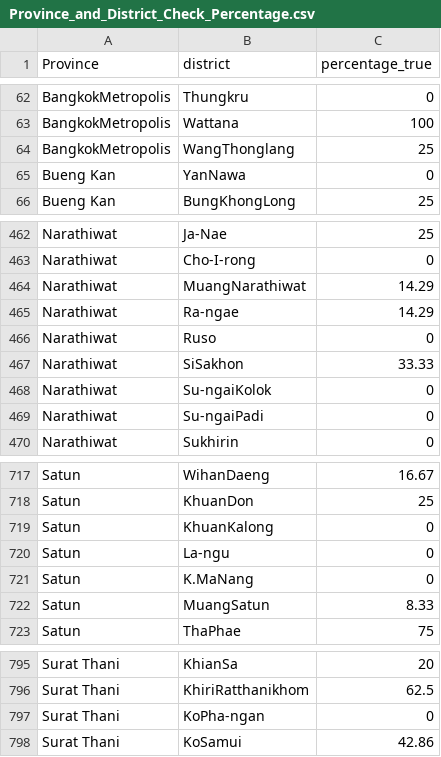
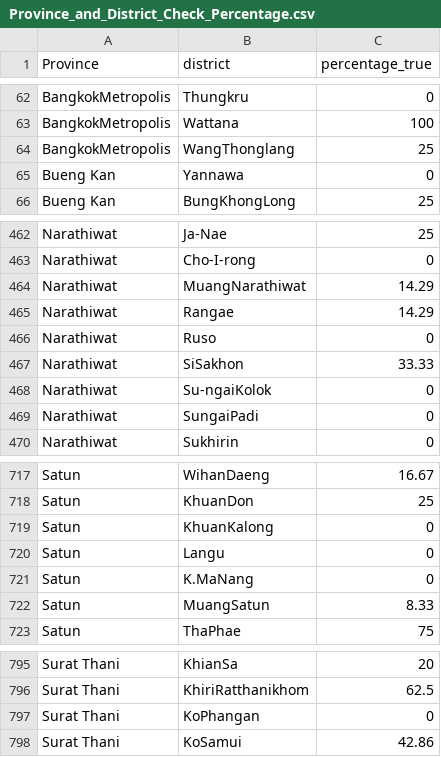
Before and after one commit to pattrtn/vis3_hover, a CSV file: Province_and_District_Check_Percentage.csv, drawn as a sheet; only a part is shown, gaps mark what is left out.

Commit message:
Update Province_and_District_Check_Percentage.csv

```diff
--- a/Province_and_District_Check_Percentage.csv
+++ b/Province_and_District_Check_Percentage.csv
@@ -64,3 +64,3 @@ BangkokMetropolis,Wattana,100
 BangkokMetropolis,WangThonglang,25
-Bueng Kan,YanNawa,0
+Bueng Kan,Yannawa,0
 Bueng Kan,BungKhongLong,25
@@ -464,3 +464,3 @@ Narathiwat,Cho-I-rong,0
 Narathiwat,MuangNarathiwat,14.29
-Narathiwat,Ra-ngae,14.29
+Narathiwat,Rangae,14.29
 Narathiwat,Ruso,0
@@ -468,3 +468,3 @@ Narathiwat,SiSakhon,33.33
 Narathiwat,Su-ngaiKolok,0
-Narathiwat,Su-ngaiPadi,0
+Narathiwat,SungaiPadi,0
 Narathiwat,Sukhirin,0
@@ -719,3 +719,3 @@ Satun,KhuanDon,25
 Satun,KhuanKalong,0
-Satun,La-ngu,0
+Satun,Langu,0
 Satun,K.MaNang,0
@@ -796,3 +796,3 @@ Surat Thani,KhianSa,20
 Surat Thani,KhiriRatthanikhom,62.5
-Surat Thani,KoPha-ngan,0
+Surat Thani,KoPhangan,0
 Surat Thani,KoSamui,42.86
```
